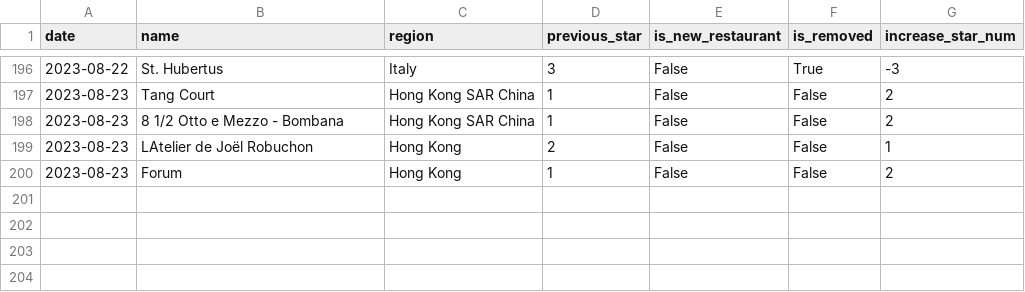
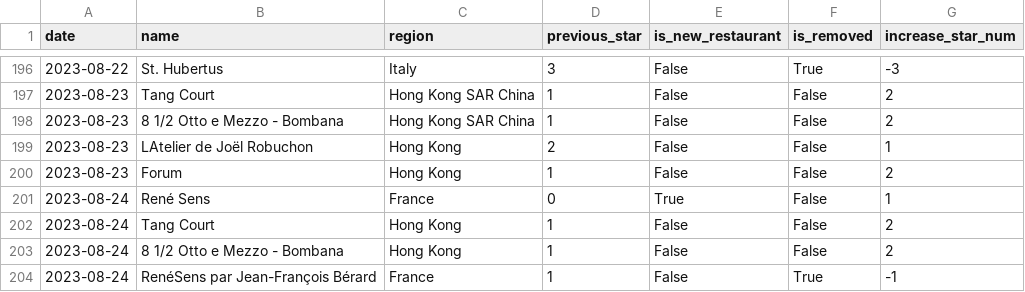
Before and after one commit to dunkevid/michelin-star-data, a CSV file: data/change_logs.csv, drawn as a sheet; only a part is shown, gaps mark what is left out; the diff names each change by its address in the sheet, - before the commit and + after, or states it on an @@ line.

```diff
--- a/data/change_logs.csv
+++ b/data/change_logs.csv
+row 201: 2023-08-24 | René Sens | France | 0 | True | False | 1
+row 202: 2023-08-24 | Tang Court | Hong Kong | 1 | False | False | 2
+row 203: 2023-08-24 | 8 1/2 Otto e Mezzo - Bombana | Hong Kong | 1 | False | False | 2
+row 204: 2023-08-24 | RenéSens par Jean-François Bérard | France | 1 | False | True | -1
```
Also changed, not shown: data/aggregator.csv.
